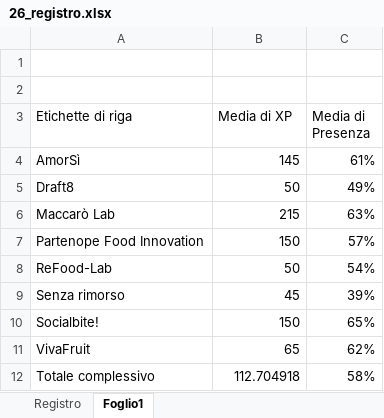
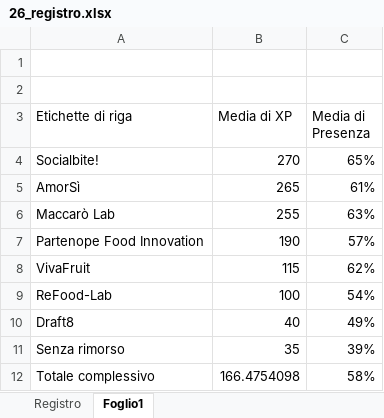
Before and after one commit to gbcalifano/gibi, an Excel workbook: mondaylab/26_registro.xlsx, sheet Foglio1, drawn as a sheet; values as stored, in another font and other column widths than the file's, no borders; removed rows and columns are numbered as before the commit, all else as after; the diff names each change by its address in the sheet, - before the commit and + after, or states it on an @@ line.

```diff
--- a/mondaylab/26_registro.xlsx (sheet Foglio1)
+++ b/mondaylab/26_registro.xlsx (sheet Foglio1)
+row 4: Socialbite! | 270 | 65%
-B5 (Media di XP): 145
+B5 (Media di XP): 265
-row 5: Draft8 | 50 | 49%
-B6 (Media di XP): 215
+B6 (Media di XP): 255
-B7 (Media di XP): 150
+B7 (Media di XP): 190
+row 8: VivaFruit | 115 | 62%
-B9 (Media di XP): 50
+B9 (Media di XP): 100
+row 10: Draft8 | 40 | 49%
-B11 (Media di XP): 45
+B11 (Media di XP): 35
-row 10: Socialbite! | 150 | 65%
-row 11: VivaFruit | 65 | 62%
-B12 (Media di XP): 112.704918
+B12 (Media di XP): 166.4754098
```
Also changed, not shown: sheet Registro, 12 other files.
